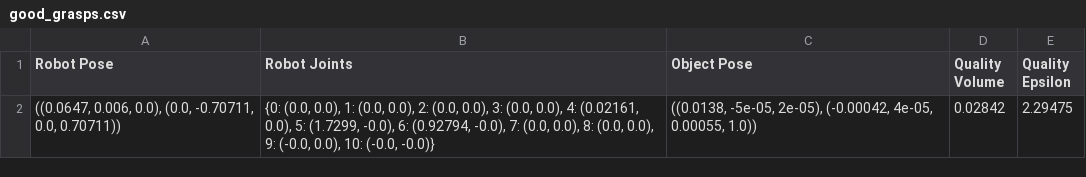
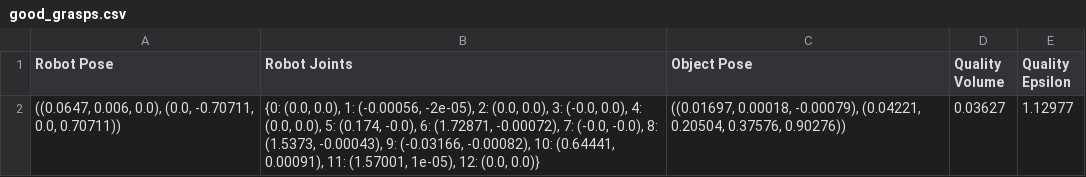
Before and after one commit to kentar0kozai/pybullet-multi-grasp-sim, a CSV file: good_grasps.csv, drawn as a sheet.

```diff
--- a/good_grasps.csv
+++ b/good_grasps.csv
@@ -1,2 +1,2 @@
 Robot Pose,Robot Joints,Object Pose,Quality Volume,Quality Epsilon
-"((0.0647, 0.006, 0.0), (0.0, -0.70711, 0.0, 0.70711))","{0: (0.0, 0.0), 1: (0.0, 0.0), 2: (0.0, 0.0), 3: (0.0, 0.0), 4: (0.02161, 0.0), 5: (1.7299, -0.0), 6: (0.92794, -0.0), 7: (0.0, 0.0), 8: (0.0, 0.0), 9: (-0.0, 0.0), 10: (-0.0, -0.0)}","((0.0138, -5e-05, 2e-05), (-0.00042, 4e-05, 0.00055, 1.0))",0.02842,2.29475
+"((0.0647, 0.006, 0.0), (0.0, -0.70711, 0.0, 0.70711))","{0: (0.0, 0.0), 1: (-0.00056, -2e-05), 2: (0.0, 0.0), 3: (-0.0, 0.0), 4: (0.0, 0.0), 5: (0.174, -0.0), 6: (1.72871, -0.00072), 7: (-0.0, -0.0), 8: (1.5373, -0.00043), 9: (-0.03166, -0.00082), 10: (0.64441, 0.00091), 11: (1.57001, 1e-05), 12: (0.0, 0.0)}","((0.01697, 0.00018, -0.00079), (0.04221, 0.20504, 0.37576, 0.90276))",0.03627,1.12977
```
Also changed, not shown: 6 other files.
